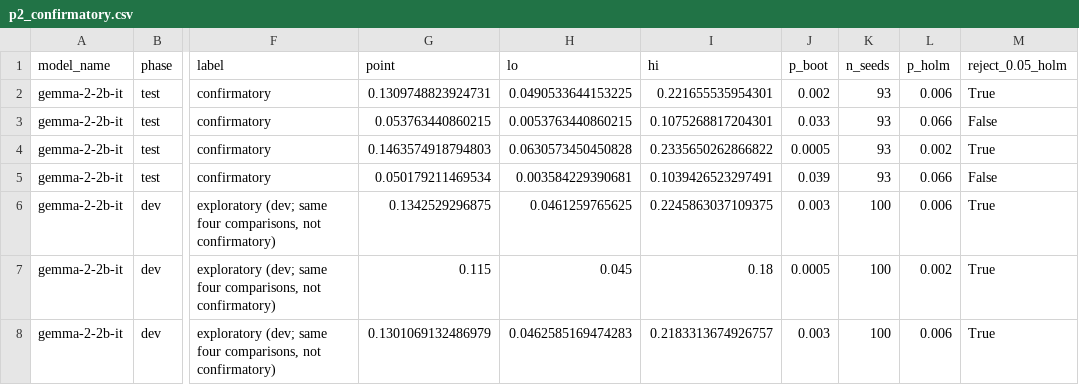
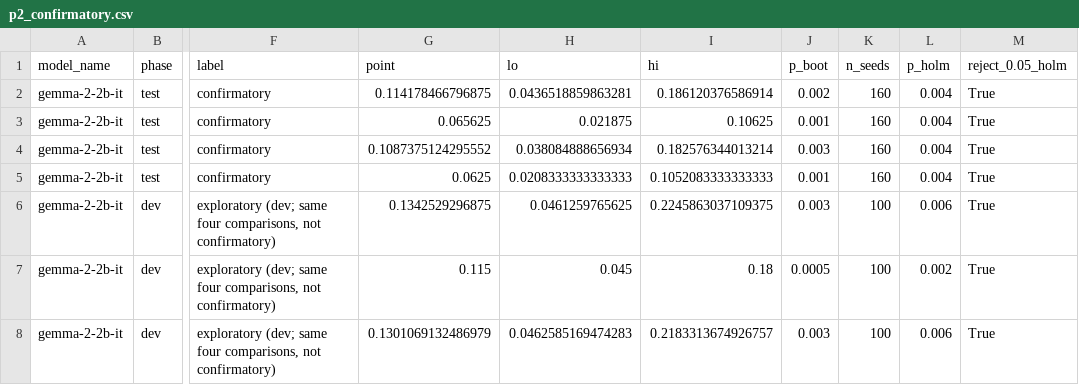
Before and after one commit to DevDaring/Cure_Audit_Benchmark, a CSV file: Code/CURE/results/v2/p2_confirmatory.csv, drawn as a sheet; only a part is shown, gaps mark what is left out; the diff covers the shown part only; the diff names each change by its address in the sheet, - before the commit and + after, or states it on an @@ line.

Commit message:
merged results/v2 (hourly check): 73 files from 4 VMs

```diff
--- a/Code/CURE/results/v2/p2_confirmatory.csv
+++ b/Code/CURE/results/v2/p2_confirmatory.csv
-G2 (point): 0.1309748823924731
+G2 (point): 0.114178466796875
-H2 (lo): 0.0490533644153225
+H2 (lo): 0.0436518859863281
-I2 (hi): 0.221655535954301
+I2 (hi): 0.186120376586914
-K2:K5 (n_seeds): 93
+K2:K5 (n_seeds): 160
-L2 (p_holm): 0.006
+L2 (p_holm): 0.004
-G3 (point): 0.053763440860215
+G3 (point): 0.065625
-H3 (lo): 0.0053763440860215
+H3 (lo): 0.021875
-I3 (hi): 0.1075268817204301
+I3 (hi): 0.10625
-J3 (p_boot): 0.033
+J3 (p_boot): 0.001
-L3 (p_holm): 0.066
+L3 (p_holm): 0.004
-M3 (reject_0.05_holm): False
+M3 (reject_0.05_holm): True
-G4 (point): 0.1463574918794803
+G4 (point): 0.1087375124295552
-H4 (lo): 0.0630573450450828
+H4 (lo): 0.038084888656934
-I4 (hi): 0.2335650262866822
+I4 (hi): 0.182576344013214
-J4 (p_boot): 0.0005
+J4 (p_boot): 0.003
-L4 (p_holm): 0.002
+L4 (p_holm): 0.004
-G5 (point): 0.050179211469534
+G5 (point): 0.0625
-H5 (lo): 0.003584229390681
+H5 (lo): 0.0208333333333333
-I5 (hi): 0.1039426523297491
+I5 (hi): 0.1052083333333333
-J5 (p_boot): 0.039
+J5 (p_boot): 0.001
-L5 (p_holm): 0.066
+L5 (p_holm): 0.004
-M5 (reject_0.05_holm): False
+M5 (reject_0.05_holm): True
```
Also changed, not shown: 24 edited cells elsewhere in this file, 18 other files.
